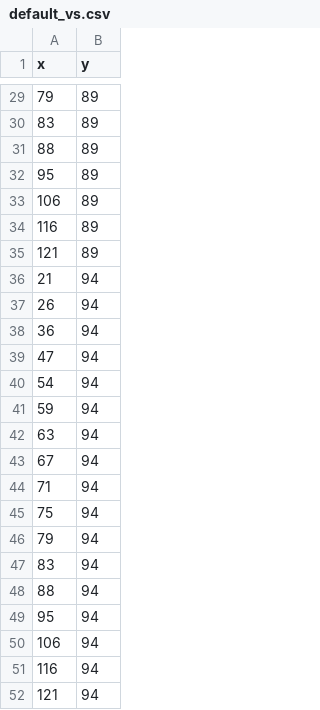
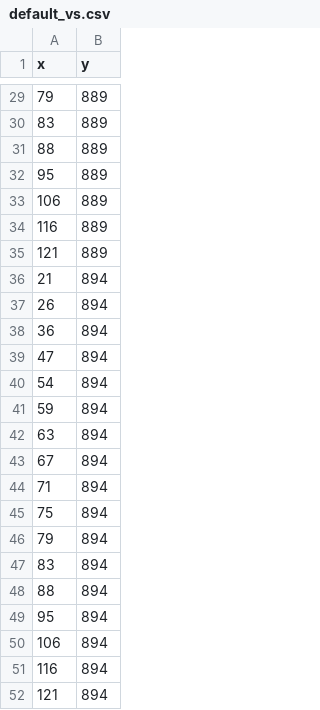
Before and after one commit to Jannetty/ARORA, a CSV file: src/plantem/sim/input/default_vs.csv, drawn as a sheet; only a part is shown, gaps mark what is left out; the diff covers the shown part only.

```diff
--- a/src/plantem/sim/input/default_vs.csv
+++ b/src/plantem/sim/input/default_vs.csv
@@ -29,24 +29,24 @@ x,y
-79,89
-83,89
-88,89
-95,89
-106,89
-116,89
-121,89
-21,94
-26,94
-36,94
-47,94
-54,94
-59,94
-63,94
-67,94
-71,94
-75,94
-79,94
-83,94
-88,94
-95,94
-106,94
-116,94
-121,94
+79,889
+83,889
+88,889
+95,889
+106,889
+116,889
+121,889
+21,894
+26,894
+36,894
+47,894
+54,894
+59,894
+63,894
+67,894
+71,894
+75,894
+79,894
+83,894
+88,894
+95,894
+106,894
+116,894
+121,894
```
Also changed, not shown: 27 edited cells elsewhere in this file, src/plantem/sim/input/default_init_vals.csv, 6 other files.
